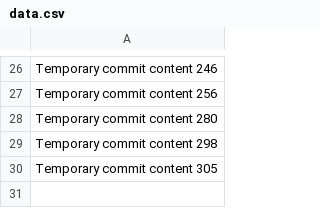
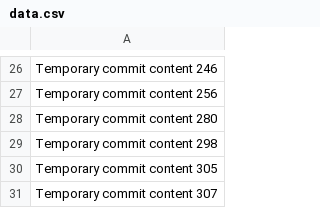
Before and after one commit to darkmg3103/blok, a CSV file: data.csv, drawn as a sheet; only a part is shown, gaps mark what is left out.

```diff
--- a/data.csv
+++ b/data.csv
@@ -30 +30,2 @@ Temporary commit content 298
 Temporary commit content 305
+Temporary commit content 307
```
